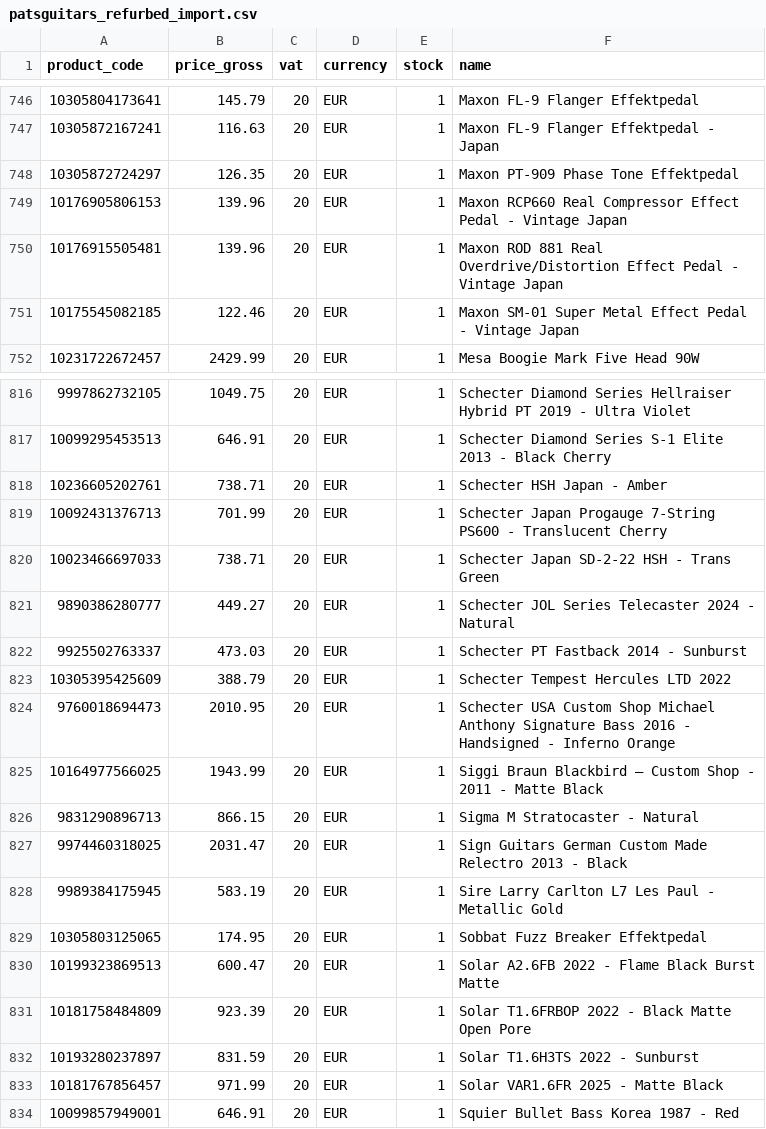
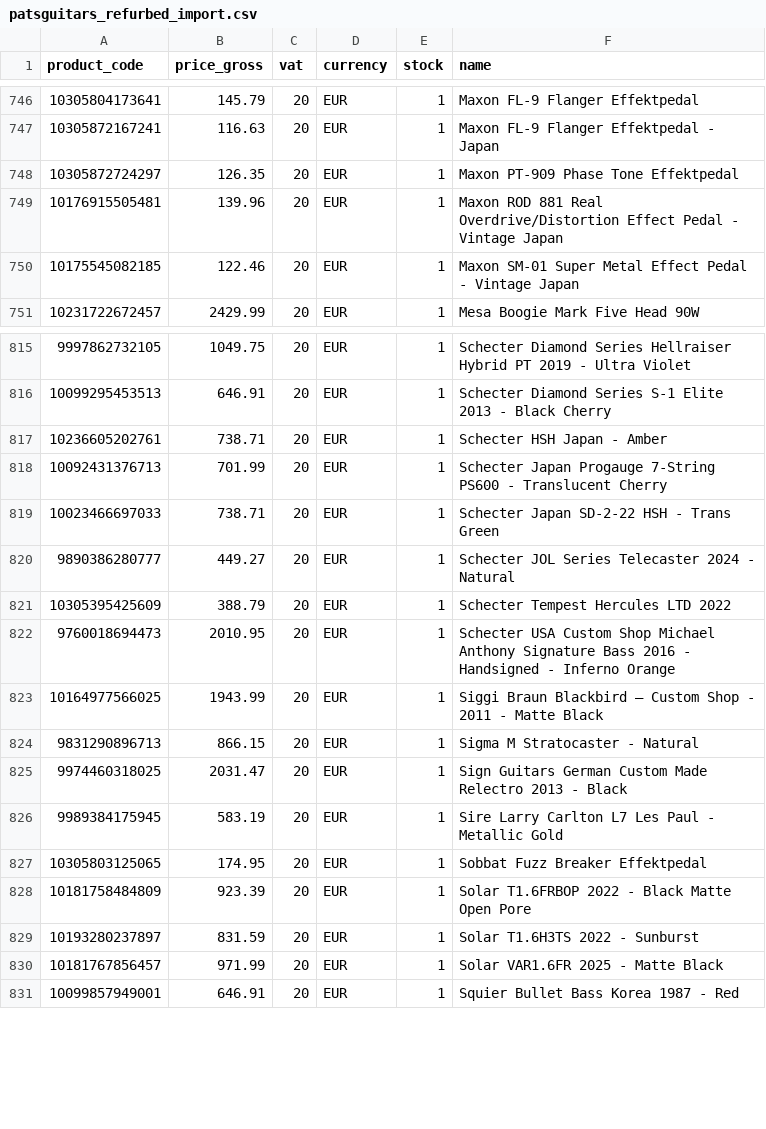
Before and after one commit to brendanrefurbed/supplier-feeds-public, a CSV file: patsguitars_refurbed_import.csv, drawn as a sheet; only a part is shown, gaps mark what is left out; the diff names each change by its address in the sheet, - before the commit and + after, or states it on an @@ line.

```diff
--- a/patsguitars_refurbed_import.csv
+++ b/patsguitars_refurbed_import.csv
-row 749: 10176905806153 | 139.96 | 20 | EUR | 1 | Maxon RCP660 Real Compressor Effect Pedal - Vintage Japan
-row 822: 9925502763337 | 473.03 | 20 | EUR | 1 | Schecter PT Fastback 2014 - Sunburst
-row 830: 10199323869513 | 600.47 | 20 | EUR | 1 | Solar A2.6FB 2022 - Flame Black Burst Matte
```
Also changed, not shown: patsguitars_refurbed_import_by_sku.csv.
